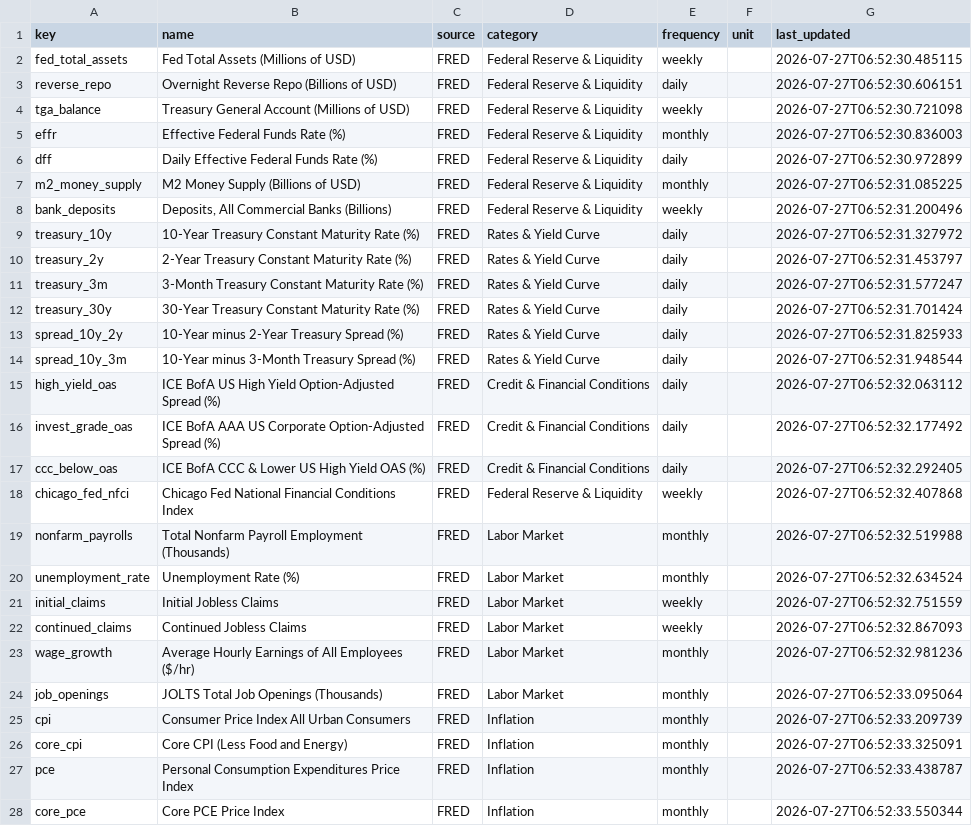
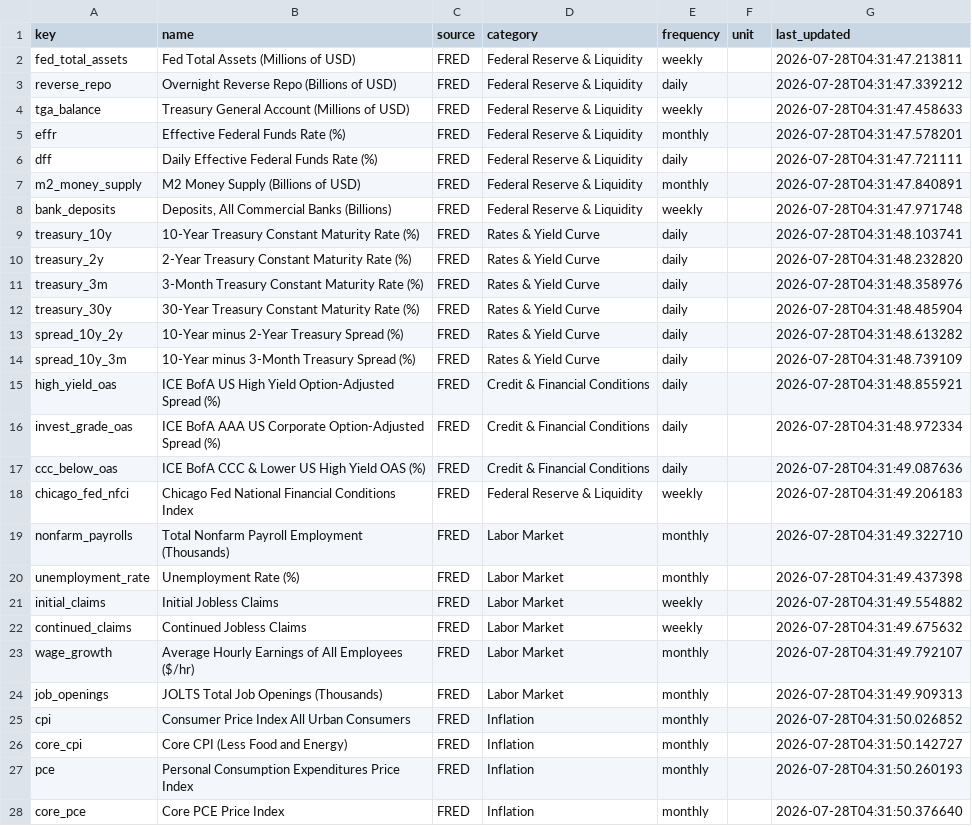
Before and after one commit to bronson113/macro_analysis, a CSV file: data/indicators.csv, drawn as a sheet; only a part is shown; the diff covers the shown part only; the diff names each change by its address in the sheet, - before the commit and + after, or states it on an @@ line.

```diff
--- a/data/indicators.csv
+++ b/data/indicators.csv
-G2 (last_updated): 2026-07-27T06:52:30.485115
+G2 (last_updated): 2026-07-28T04:31:47.213811
-G3 (last_updated): 2026-07-27T06:52:30.606151
+G3 (last_updated): 2026-07-28T04:31:47.339212
-G4 (last_updated): 2026-07-27T06:52:30.721098
+G4 (last_updated): 2026-07-28T04:31:47.458633
-G5 (last_updated): 2026-07-27T06:52:30.836003
+G5 (last_updated): 2026-07-28T04:31:47.578201
-G6 (last_updated): 2026-07-27T06:52:30.972899
+G6 (last_updated): 2026-07-28T04:31:47.721111
-G7 (last_updated): 2026-07-27T06:52:31.085225
+G7 (last_updated): 2026-07-28T04:31:47.840891
-G8 (last_updated): 2026-07-27T06:52:31.200496
+G8 (last_updated): 2026-07-28T04:31:47.971748
-G9 (last_updated): 2026-07-27T06:52:31.327972
+G9 (last_updated): 2026-07-28T04:31:48.103741
-G10 (last_updated): 2026-07-27T06:52:31.453797
+G10 (last_updated): 2026-07-28T04:31:48.232820
-G11 (last_updated): 2026-07-27T06:52:31.577247
+G11 (last_updated): 2026-07-28T04:31:48.358976
-G12 (last_updated): 2026-07-27T06:52:31.701424
+G12 (last_updated): 2026-07-28T04:31:48.485904
-G13 (last_updated): 2026-07-27T06:52:31.825933
+G13 (last_updated): 2026-07-28T04:31:48.613282
-G14 (last_updated): 2026-07-27T06:52:31.948544
+G14 (last_updated): 2026-07-28T04:31:48.739109
-G15 (last_updated): 2026-07-27T06:52:32.063112
+G15 (last_updated): 2026-07-28T04:31:48.855921
-G16 (last_updated): 2026-07-27T06:52:32.177492
+G16 (last_updated): 2026-07-28T04:31:48.972334
-G17 (last_updated): 2026-07-27T06:52:32.292405
+G17 (last_updated): 2026-07-28T04:31:49.087636
-G18 (last_updated): 2026-07-27T06:52:32.407868
+G18 (last_updated): 2026-07-28T04:31:49.206183
-G19 (last_updated): 2026-07-27T06:52:32.519988
+G19 (last_updated): 2026-07-28T04:31:49.322710
-G20 (last_updated): 2026-07-27T06:52:32.634524
+G20 (last_updated): 2026-07-28T04:31:49.437398
-G21 (last_updated): 2026-07-27T06:52:32.751559
+G21 (last_updated): 2026-07-28T04:31:49.554882
-G22 (last_updated): 2026-07-27T06:52:32.867093
+G22 (last_updated): 2026-07-28T04:31:49.675632
-G23 (last_updated): 2026-07-27T06:52:32.981236
+G23 (last_updated): 2026-07-28T04:31:49.792107
-G24 (last_updated): 2026-07-27T06:52:33.095064
+G24 (last_updated): 2026-07-28T04:31:49.909313
-G25 (last_updated): 2026-07-27T06:52:33.209739
+G25 (last_updated): 2026-07-28T04:31:50.026852
-G26 (last_updated): 2026-07-27T06:52:33.325091
+G26 (last_updated): 2026-07-28T04:31:50.142727
-G27 (last_updated): 2026-07-27T06:52:33.438787
+G27 (last_updated): 2026-07-28T04:31:50.260193
-G28 (last_updated): 2026-07-27T06:52:33.550344
+G28 (last_updated): 2026-07-28T04:31:50.376640
```
Also changed, not shown: 18 edited cells elsewhere in this file, data/daily_snapshots.csv, 10 other files.
